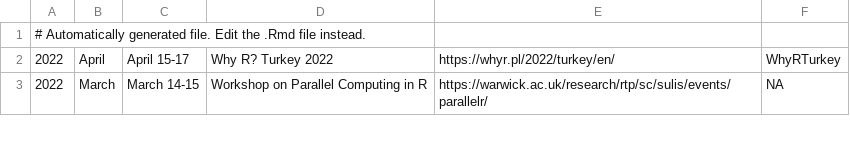
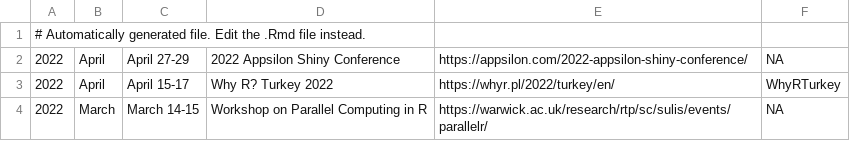
Before and after one commit to jumpingrivers/meetingsR, a CSV file: docs/virtual.csv, drawn as a sheet; only a part is shown; the diff names each change by its address in the sheet, - before the commit and + after, or states it on an @@ line.

```diff
--- a/docs/virtual.csv
+++ b/docs/virtual.csv
+row 2: 2022 | April | April 27-29 | 2022 Appsilon Shiny Conference | https://appsilon.com/2022-appsilon-shiny-conference/ | NA
```
Also changed, not shown: 14 other files.
